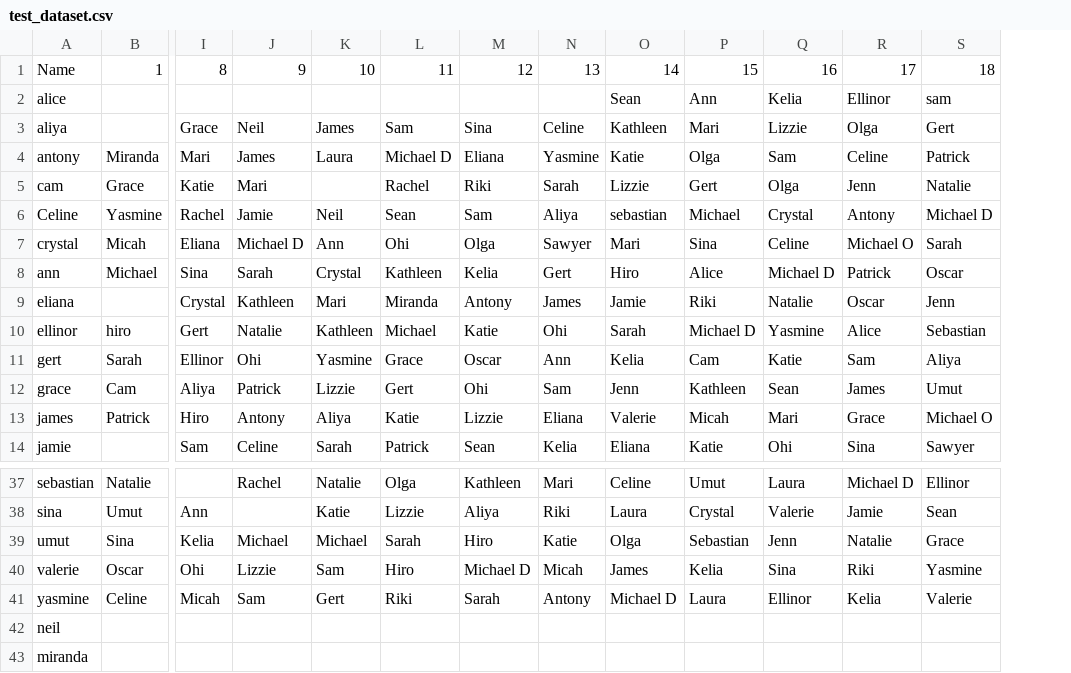
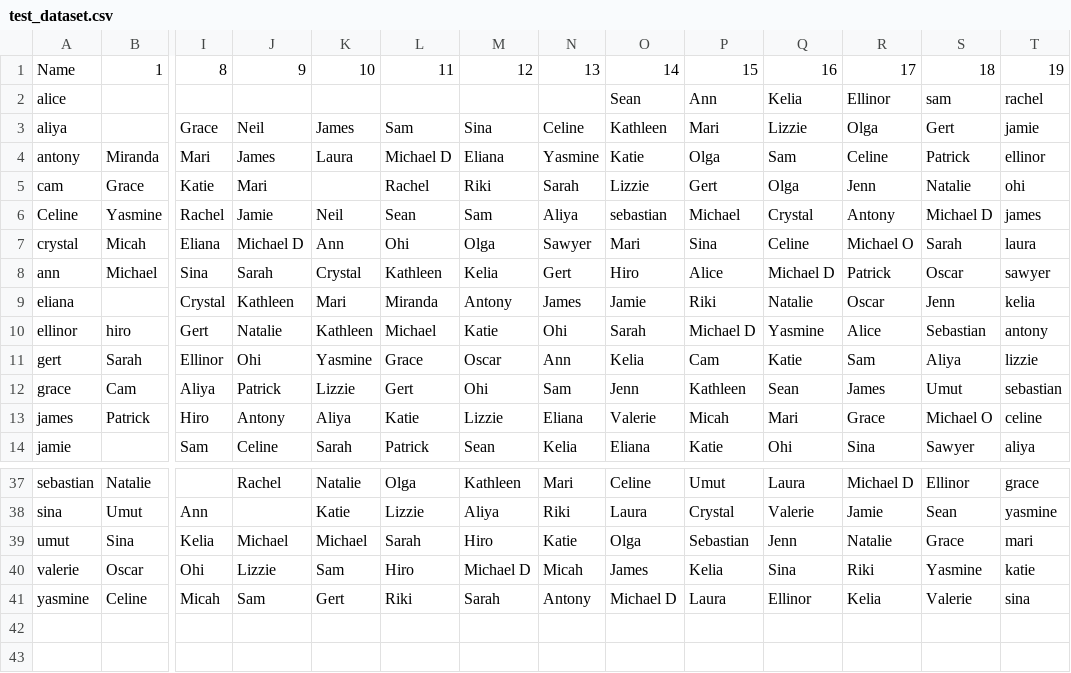
Before and after one commit to blueish/bvpdates, a CSV file: test_dataset.csv, drawn as a sheet; only a part is shown, gaps mark what is left out; removed rows and columns are numbered as before the commit, all else as after; rows hold the shown columns only; the diff names each change by its address in the sheet, - before the commit and + after, or states it on an @@ line.

Commit message:
update with new week dates

```diff
--- a/test_dataset.csv
+++ b/test_dataset.csv
+column T, rows 1-14: 19 | rachel | jamie | ellinor | ohi | james | laura | sawyer | kelia | antony | lizzie | sebastian | celine | aliya; rows 37-41: grace | yasmine | mari | katie | sina
-row 42: neil
-row 43: miranda
```
